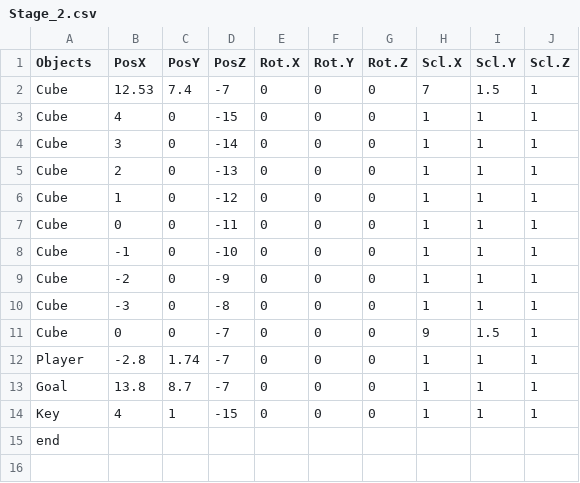
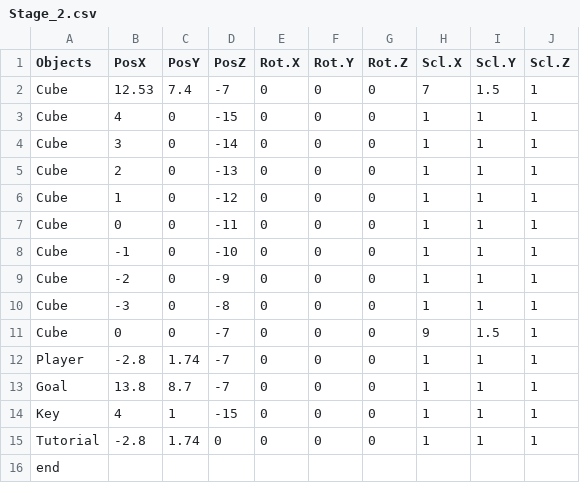
Before and after one commit to Taguchi041621/Shado, a CSV file: GameA18/media/CSV/Stage_2.csv, drawn as a sheet; the diff names each change by its address in the sheet, - before the commit and + after, or states it on an @@ line.

```diff
--- a/GameA18/media/CSV/Stage_2.csv
+++ b/GameA18/media/CSV/Stage_2.csv
+row 15: Tutorial | -2.8 | 1.74 | 0 | 0 | 0 | 0 | 1 | 1 | 1
```
Also changed, not shown: 3 other files.
